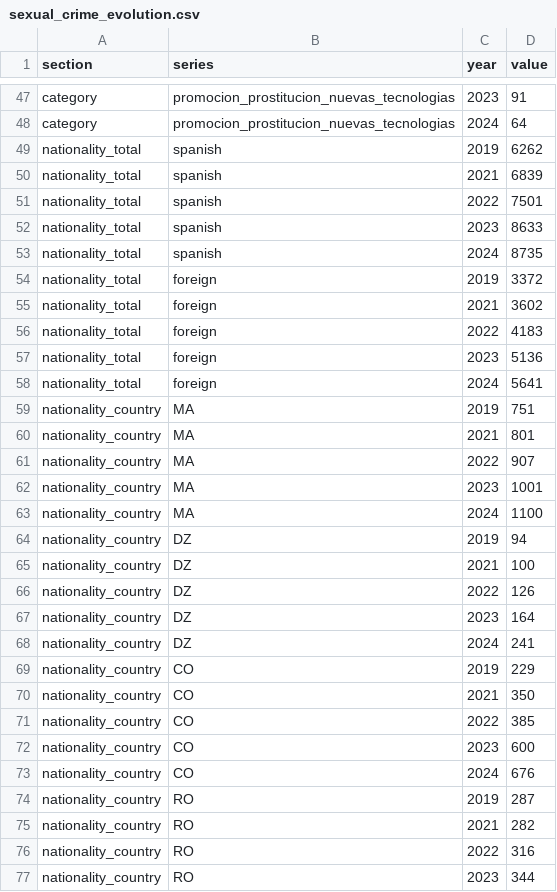
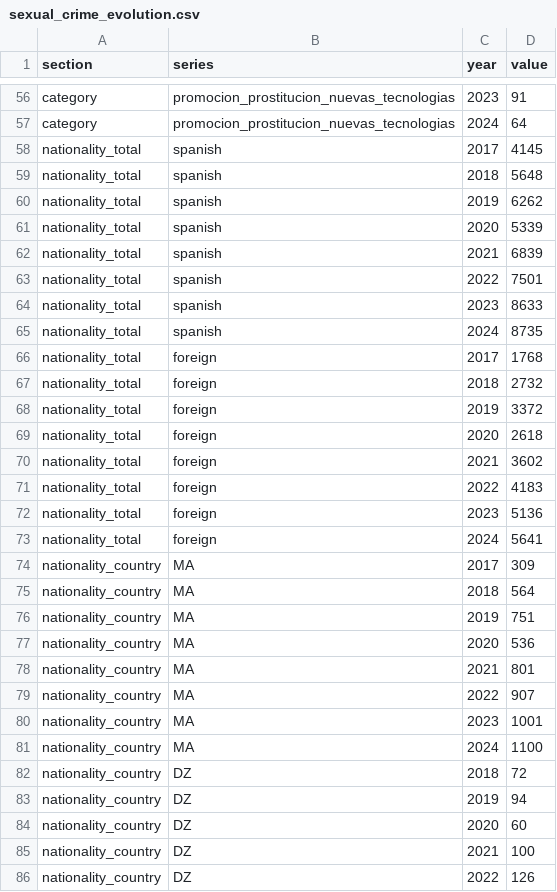
Before and after one commit to JavierGOrdonnez/SVS, a CSV file: data/processed/sexual_crime_evolution.csv, drawn as a sheet; only a part is shown, gaps mark what is left out; the shorter side is filled out with more unchanged rows; the diff covers the shown part only; the diff names each change by its address in the sheet, - before the commit and + after, or states it on an @@ line.

```diff
--- a/data/processed/sexual_crime_evolution.csv
+++ b/data/processed/sexual_crime_evolution.csv
+row 58: nationality_total | spanish | 2017 | 4145
+row 59: nationality_total | spanish | 2018 | 5648
+row 61: nationality_total | spanish | 2020 | 5339
+row 66: nationality_total | foreign | 2017 | 1768
+row 67: nationality_total | foreign | 2018 | 2732
+row 69: nationality_total | foreign | 2020 | 2618
+row 74: nationality_country | MA | 2017 | 309
+row 75: nationality_country | MA | 2018 | 564
+row 77: nationality_country | MA | 2020 | 536
+row 82: nationality_country | DZ | 2018 | 72
+row 84: nationality_country | DZ | 2020 | 60
```
Also changed, not shown: 26 added rows and 6 edited cells elsewhere in this file, data/processed/age_standardized_dz_ma_ratio.csv, data/processed/age_standardized_rate_test.csv, 31 other files.
